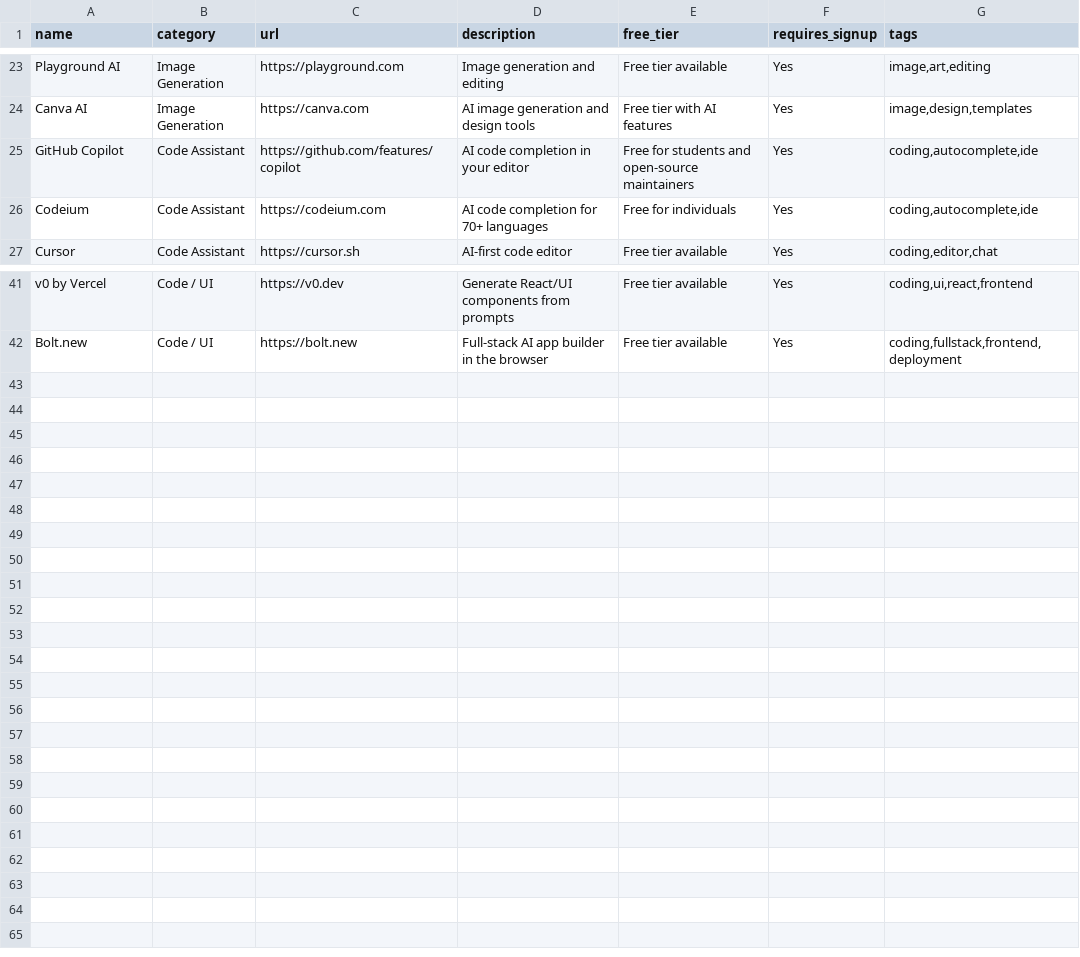
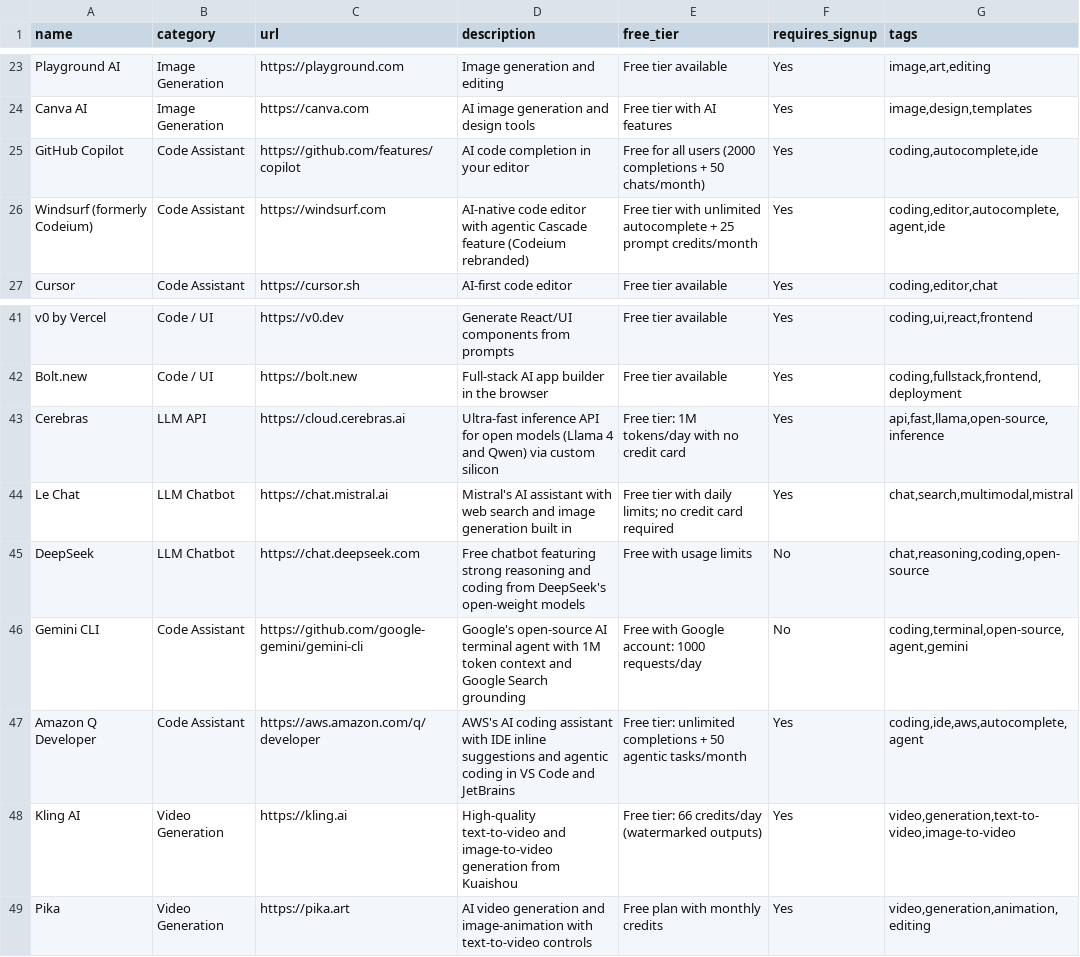
Before and after one commit to chid/free-ai, a CSV file: resources.csv, drawn as a sheet; only a part is shown, gaps mark what is left out.

Commit message:
Add README, history tracking, and snapshot framing
- README.md in awesome-list style with dated snapshot framing
- history.csv for append-only change log
- index.html reads snapshot date live from history.csv
- refresh_prompt.md for Claude-assisted research updates
- .gitignore excludes .claude/ and pycache

```diff
--- a/resources.csv
+++ b/resources.csv
@@ -24,4 +24,4 @@ Playground AI,Image Generation,https://playground.com,Image generation and editi
 Canva AI,Image Generation,https://canva.com,AI image generation and design tools,Free tier with AI features,Yes,"image,design,templates"
-GitHub Copilot,Code Assistant,https://github.com/features/copilot,AI code completion in your editor,Free for students and open-source maintainers,Yes,"coding,autocomplete,ide"
-Codeium,Code Assistant,https://codeium.com,AI code completion for 70+ languages,Free for individuals,Yes,"coding,autocomplete,ide"
+GitHub Copilot,Code Assistant,https://github.com/features/copilot,AI code completion in your editor,Free for all users (2000 completions + 50 chats/month),Yes,"coding,autocomplete,ide"
+Windsurf (formerly Codeium),Code Assistant,https://windsurf.com,AI-native code editor with agentic Cascade feature (Codeium rebranded),Free tier with unlimited autocomplete + 25 prompt credits/month,Yes,"coding,editor,autocomplete,agent,ide"
 Cursor,Code Assistant,https://cursor.sh,AI-first code editor,Free tier available,Yes,"coding,editor,chat"
@@ -42 +42,8 @@ v0 by Vercel,Code / UI,https://v0.dev,Generate React/UI components from prompts,
 Bolt.new,Code / UI,https://bolt.new,Full-stack AI app builder in the browser,Free tier available,Yes,"coding,fullstack,frontend,deployment"
+Cerebras,LLM API,https://cloud.cerebras.ai,Ultra-fast inference API for open models (Llama 4 and Qwen) via custom silicon,Free tier: 1M tokens/day with no credit card,Yes,"api,fast,llama,open-source,inference"
+Le Chat,LLM Chatbot,https://chat.mistral.ai,Mistral's AI assistant with web search and image generation built in,Free tier with daily limits; no credit card required,Yes,"chat,search,multimodal,mistral"
+DeepSeek,LLM Chatbot,https://chat.deepseek.com,Free chatbot featuring strong reasoning and coding from DeepSeek's open-weight models,Free with usage limits,No,"chat,reasoning,coding,open-source"
+Gemini CLI,Code Assistant,https://github.com/google-gemini/gemini-cli,Google's open-source AI terminal agent with 1M token context and Google Search grounding,Free with Google account: 1000 requests/day,No,"coding,terminal,open-source,agent,gemini"
+Amazon Q Developer,Code Assistant,https://aws.amazon.com/q/developer,AWS's AI coding assistant with IDE inline suggestions and agentic coding in VS Code and JetBrains,Free tier: unlimited completions + 50 agentic tasks/month,Yes,"coding,ide,aws,autocomplete,agent"
+Kling AI,Video Generation,https://kling.ai,High-quality text-to-video and image-to-video generation from Kuaishou,Free tier: 66 credits/day (watermarked outputs),Yes,"video,generation,text-to-video,image-to-video"
+Pika,Video Generation,https://pika.art,AI video generation and image-animation with text-to-video controls,Free plan with monthly credits,Yes,"video,generation,animation,editing"
```
Also changed, not shown: 6 other files.
